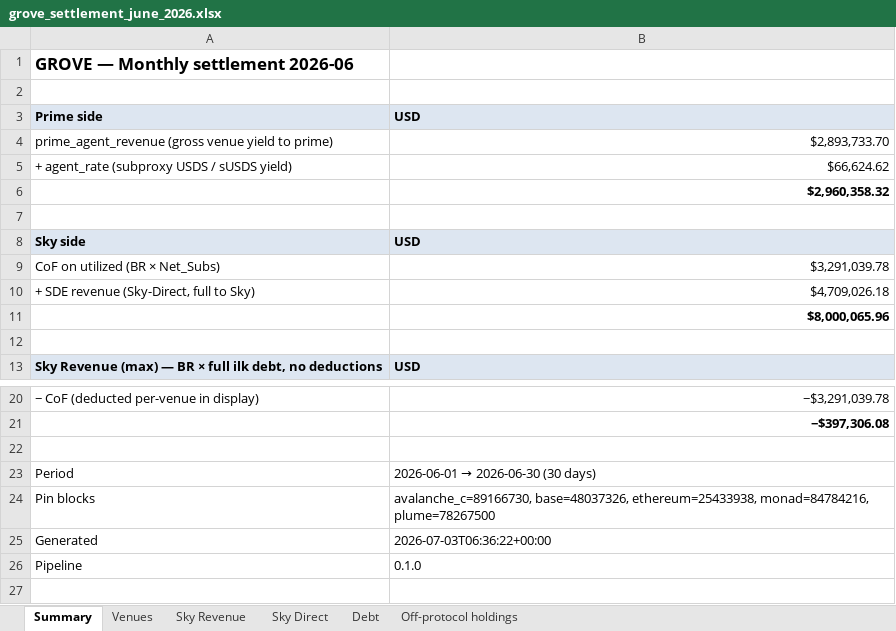
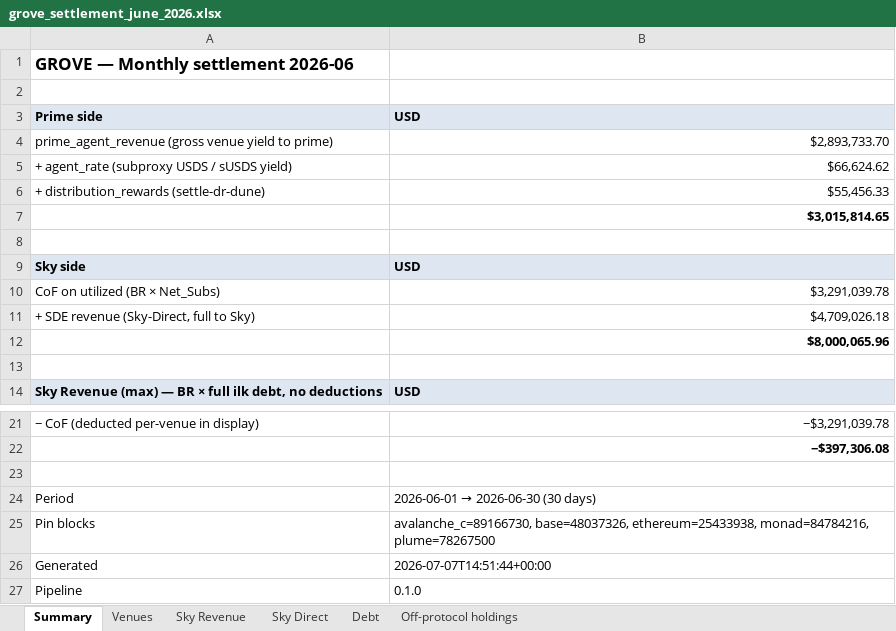
Before and after one commit to soterlabs/settlement-reports, an Excel workbook: reports/grove/2026-06/grove_settlement_june_2026.xlsx, sheet Summary, drawn as a sheet; only a part is shown, gaps mark what is left out; values as stored, in another font and other column widths than the file's, no borders; addresses are those after the commit; the diff names each change by its address in the sheet, - before the commit and + after, or states it on an @@ line.

```diff
--- a/reports/grove/2026-06/grove_settlement_june_2026.xlsx (sheet Summary)
+++ b/reports/grove/2026-06/grove_settlement_june_2026.xlsx (sheet Summary)
+row 6: + distribution_rewards (settle-dr-dune) | $55,456.33
-B7: $2,960,358.32
+B7: $3,015,814.65
-B26: 2026-07-03T06:36:22+00:00
+B26: 2026-07-07T14:51:44+00:00
```
Also changed, not shown: reports/keel/2026-06/keel_settlement_june_2026.xlsx, reports/skybase/2026-06/skybase_settlement_june_2026.xlsx, 35 other files.
